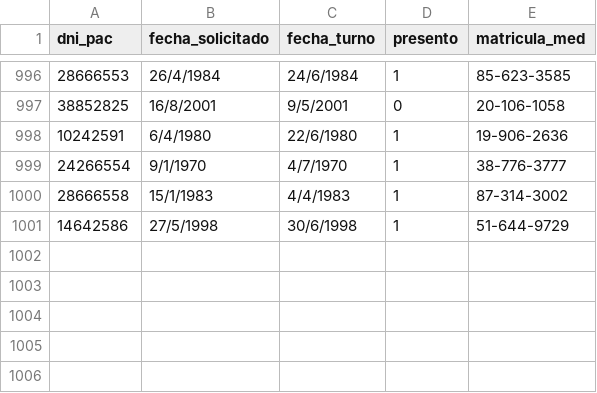
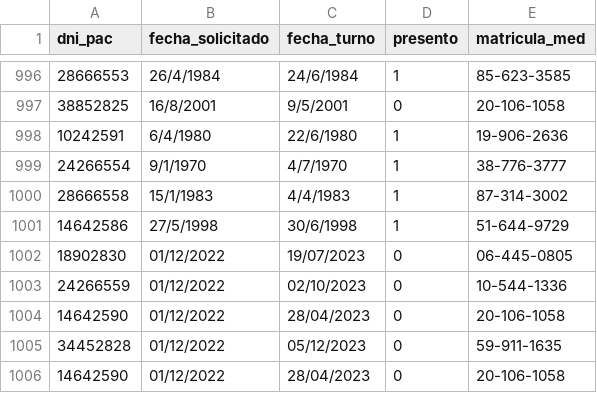
Before and after one commit to melxtear/probando-archivos-2, a CSV file: Debug/Consultas.csv, drawn as a sheet; only a part is shown, gaps mark what is left out; the diff names each change by its address in the sheet, - before the commit and + after, or states it on an @@ line.

```diff
--- a/Debug/Consultas.csv
+++ b/Debug/Consultas.csv
+row 1002: 18902830 | 01/12/2022 | 19/07/2023 | 0 | 06-445-0805
+row 1003: 24266559 | 01/12/2022 | 02/10/2023 | 0 | 10-544-1336
+row 1004: 14642590 | 01/12/2022 | 28/04/2023 | 0 | 20-106-1058
+row 1005: 34452828 | 01/12/2022 | 05/12/2023 | 0 | 59-911-1635
+row 1006: 14642590 | 01/12/2022 | 28/04/2023 | 0 | 20-106-1058
```
Also changed, not shown: Debug/Pacientes_Archivados.csv, Debug/Pacientes_Nueva_Lista.csv, 10 other files.
